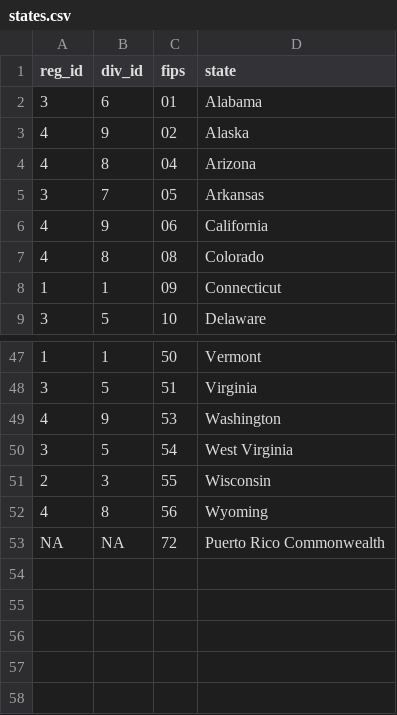
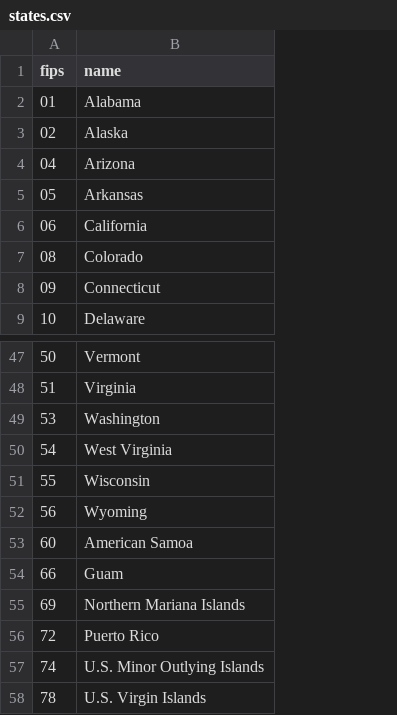
Before and after one commit to k5cents/usa, a CSV file: data-raw/states.csv, drawn as a sheet; only a part is shown, gaps mark what is left out; removed rows and columns are numbered as before the commit, all else as after; the diff names each change by its address in the sheet, - before the commit and + after, or states it on an @@ line.

```diff
--- a/data-raw/states.csv
+++ b/data-raw/states.csv
-column A (reg_id), rows 2-9: 3 | 4 | 4 | 3 | 4 | 4 | 1 | 3; rows 47-53: 1 | 3 | 4 | 3 | 2 | 4 | NA
-column B (div_id), rows 2-9: 6 | 9 | 8 | 7 | 9 | 8 | 1 | 5; rows 47-53: 1 | 5 | 9 | 5 | 3 | 8 | NA
-B1: state
+B1: name
+row 53: 60 | American Samoa
+row 54: 66 | Guam
+row 55: 69 | Northern Mariana Islands
-B56 (name): Puerto Rico Commonwealth
+B56 (name): Puerto Rico
+row 57: 74 | U.S. Minor Outlying Islands
+row 58: 78 | U.S. Virgin Islands
```
Also changed, not shown: data-raw/populations.csv, 19 other files.
